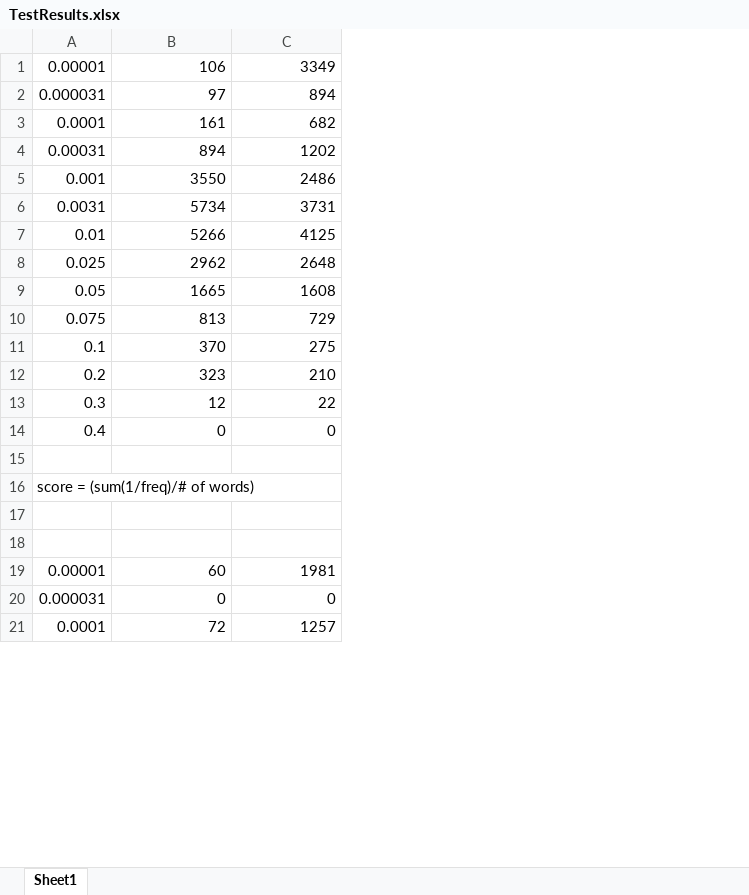
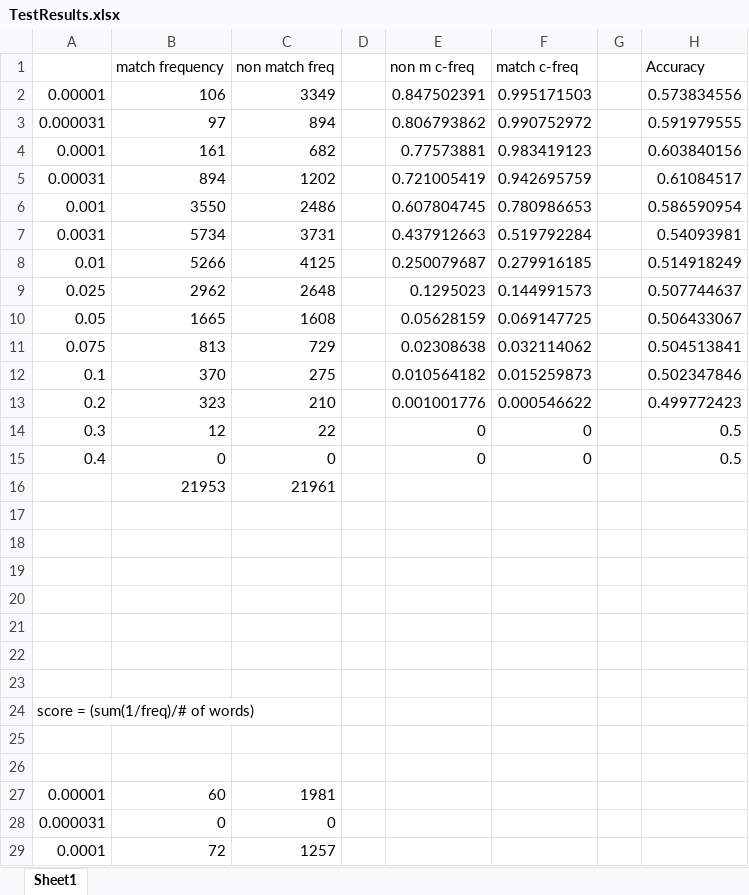
Before and after one commit to TheAndyCameron/QuoraQuestionPairs, an Excel workbook: zipfCheck/TestResults.xlsx, sheet Sheet1, drawn as a sheet; only a part is shown; values as stored, in another font and other column widths than the file's, no borders; charts and pictures not drawn; addresses are those after the commit; the diff names each change by its address in the sheet, - before the commit and + after, or states it on an @@ line.

Commit message:
Modularised word2vec and updated data models and results

```diff
--- a/zipfCheck/TestResults.xlsx (sheet Sheet1)
+++ b/zipfCheck/TestResults.xlsx (sheet Sheet1)
+column D, empty
+column E, rows 2-15: 0.847502391 | 0.806793862 | 0.77573881 | 0.721005419 | 0.607804745 | 0.437912663 | 0.250079687 | 0.1295023 | 0.05628159 | 0.02308638 | 0.010564182 | 0.001001776 | 0 | 0
+column F, rows 2-15: 0.995171503 | 0.990752972 | 0.983419123 | 0.942695759 | 0.780986653 | 0.519792284 | 0.279916185 | 0.144991573 | 0.069147725 | 0.032114062 | 0.015259873 | 0.000546622 | 0 | 0
+column G, empty
+column H, rows 2-15: 0.573834556 | 0.591979555 | 0.603840156 | 0.61084517 | 0.586590954 | 0.54093981 | 0.514918249 | 0.507744637 | 0.506433067 | 0.504513841 | 0.502347846 | 0.499772423 | 0.5 | 0.5
+row 1:  | match frequency | non match freq |  | non m c-freq | match c-freq |  | Accuracy
+row 16:  | 21953 | 21961
+row 17: (empty)
+row 18: (empty)
+row 19: (empty)
+row 20: (empty)
+row 21: (empty)
+row 22: (empty)
```
Also changed, not shown: charts or pictures, Word2Vec/outputgeneratedw2v.xlsx, Word2Vec/outputgooglew2v.xlsx, 4 other files.
